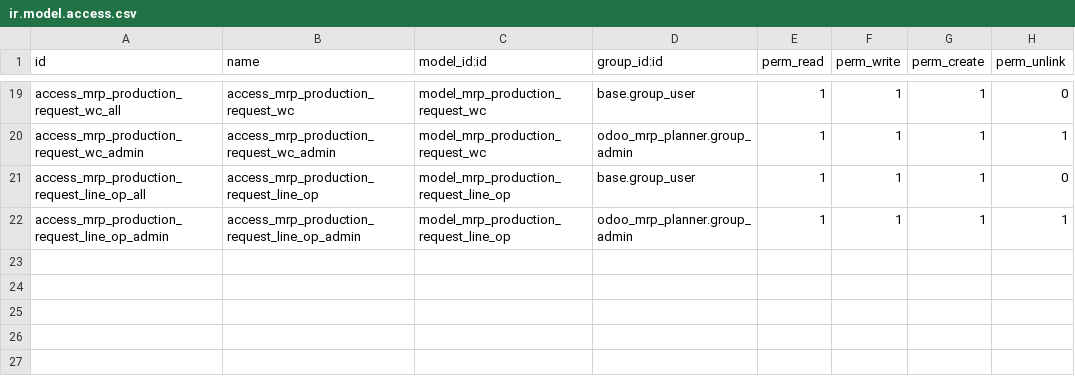
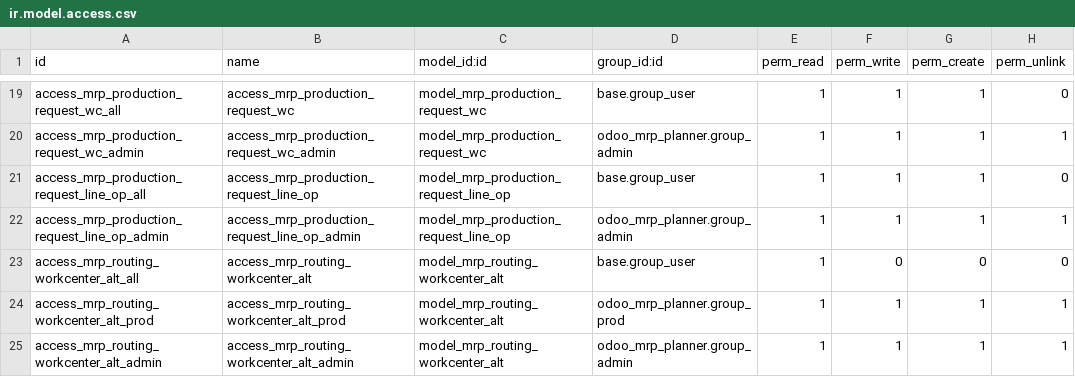
Before and after one commit to DegliaArg/odoo_mrp_planner, a CSV file: odoo_mrp_planner_scheduling/security/ir.model.access.csv, drawn as a sheet; only a part is shown, gaps mark what is left out; the diff names each change by its address in the sheet, - before the commit and + after, or states it on an @@ line.

```diff
--- a/odoo_mrp_planner_scheduling/security/ir.model.access.csv
+++ b/odoo_mrp_planner_scheduling/security/ir.model.access.csv
+row 23: access_mrp_routing_workcenter_alt_all | access_mrp_routing_workcenter_alt | model_mrp_routing_workcenter_alt | base.group_user | 1 | 0 | 0 | 0
+row 24: access_mrp_routing_workcenter_alt_prod | access_mrp_routing_workcenter_alt_prod | model_mrp_routing_workcenter_alt | odoo_mrp_planner.group_prod | 1 | 1 | 1 | 1
+row 25: access_mrp_routing_workcenter_alt_admin | access_mrp_routing_workcenter_alt_admin | model_mrp_routing_workcenter_alt | odoo_mrp_planner.group_admin | 1 | 1 | 1 | 1
```
Also changed, not shown: 9 other files.
